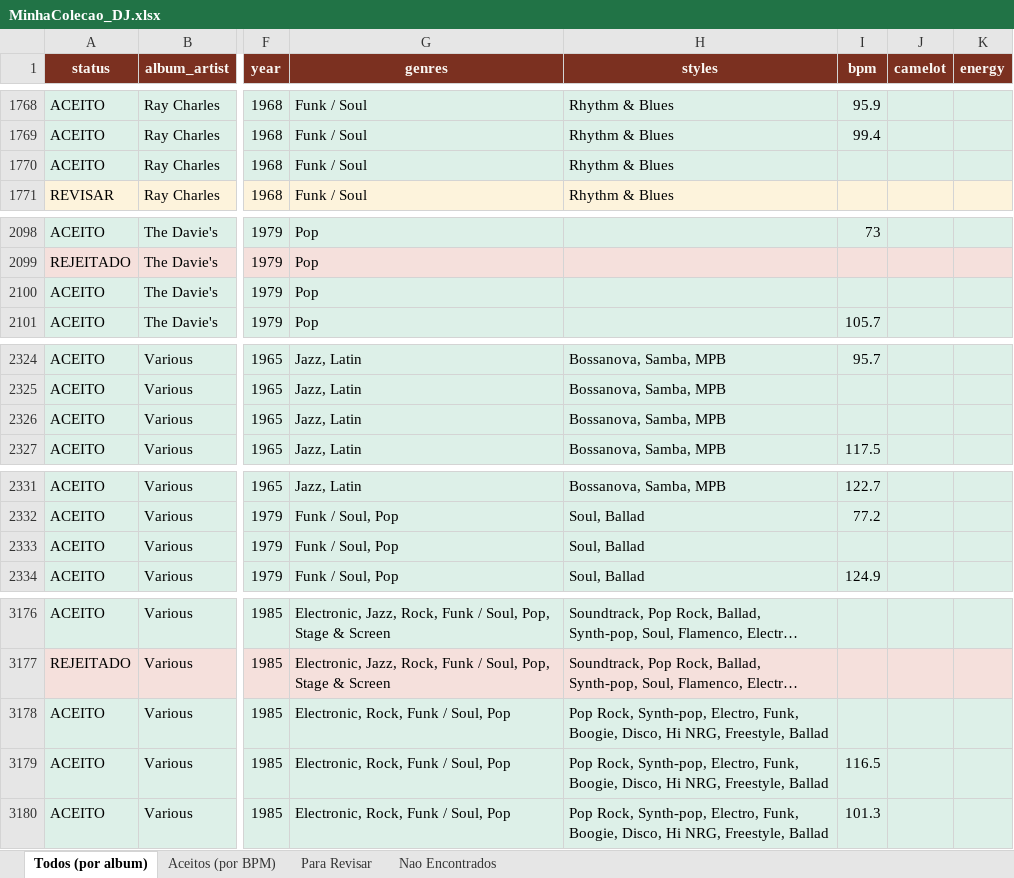
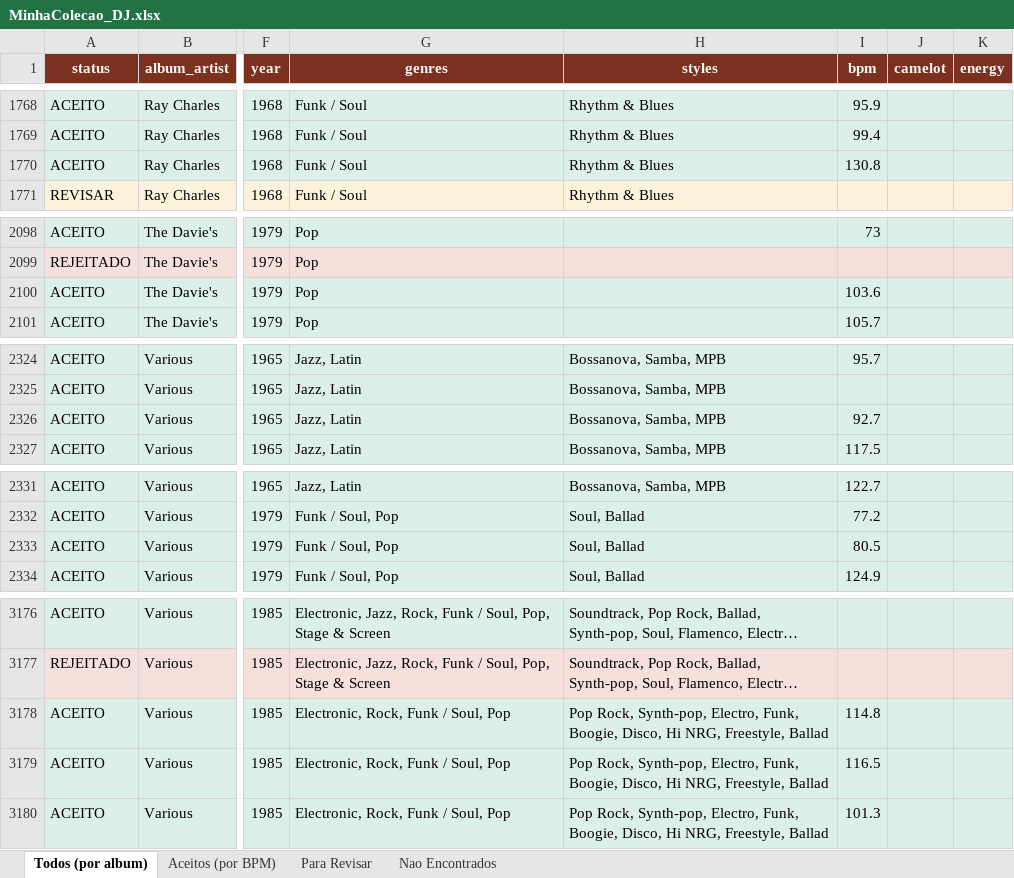
Before and after one commit to amsa2diop/colecaovinil, an Excel workbook: MinhaColecao_DJ.xlsx, sheet Todos (por album), drawn as a sheet; only a part is shown, gaps mark what is left out; long unchanged cells end in …; values as stored, in another font and other column widths than the file's, no borders; the diff names each change by its address in the sheet, - before the commit and + after, or states it on an @@ line.

```diff
--- a/MinhaColecao_DJ.xlsx (sheet Todos (por album))
+++ b/MinhaColecao_DJ.xlsx (sheet Todos (por album))
-I1770 (bpm): (empty)
+I1770 (bpm): 130.8
-I2100 (bpm): (empty)
+I2100 (bpm): 103.6
-I2326 (bpm): (empty)
+I2326 (bpm): 92.7
-I2333 (bpm): (empty)
+I2333 (bpm): 80.5
-I3178 (bpm): (empty)
+I3178 (bpm): 114.8
```
Also changed, not shown: sheet Aceitos (por BPM), sheet Para Revisar, 3 other files.
